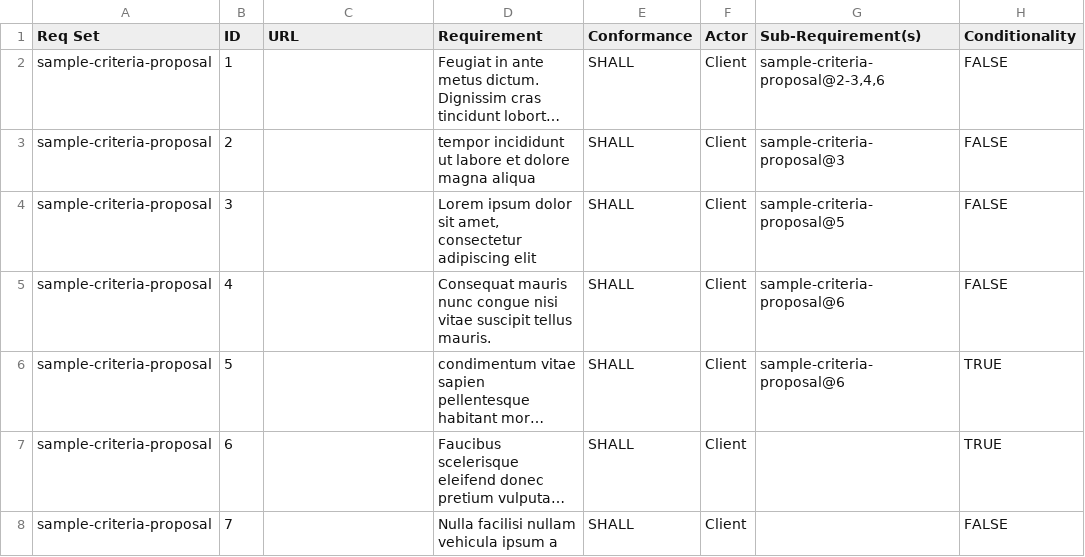
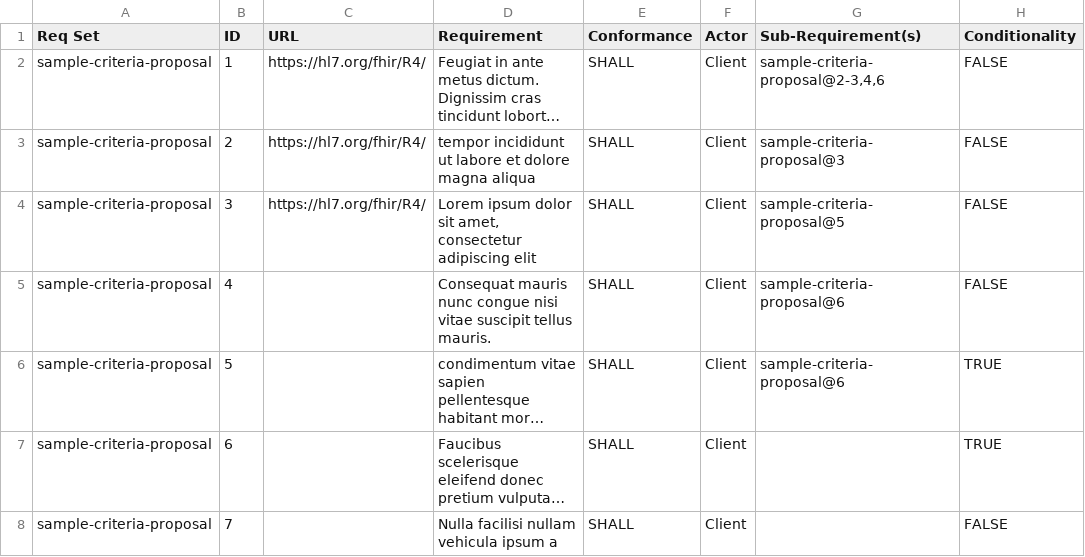
Before and after one commit to inferno-framework/inferno-core, a CSV file: dev_suites/dev_requirements/requirements/sample_requirements.csv, drawn as a sheet; long unchanged cells end in …; the diff names each change by its address in the sheet, - before the commit and + after, or states it on an @@ line.

Commit message:
update sample requirements to add url
Signed-off-by: Vanessa Fotso <vfotso@mitre.org>

```diff
--- a/dev_suites/dev_requirements/requirements/sample_requirements.csv
+++ b/dev_suites/dev_requirements/requirements/sample_requirements.csv
-C2:C4 (URL): (empty)
+C2:C4 (URL): https://hl7.org/fhir/R4/
```
